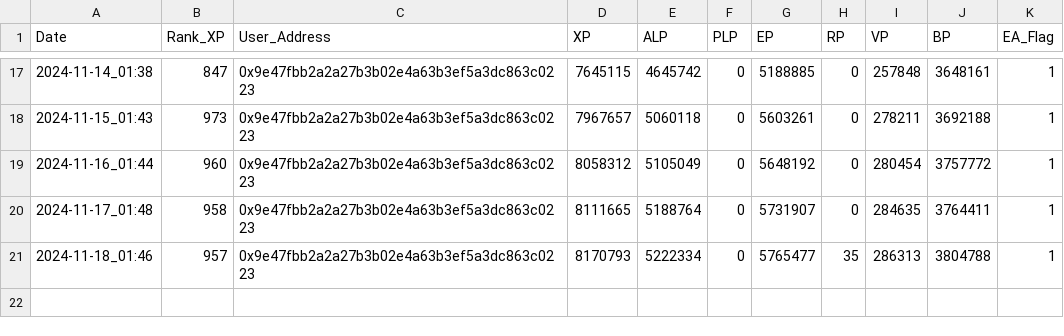
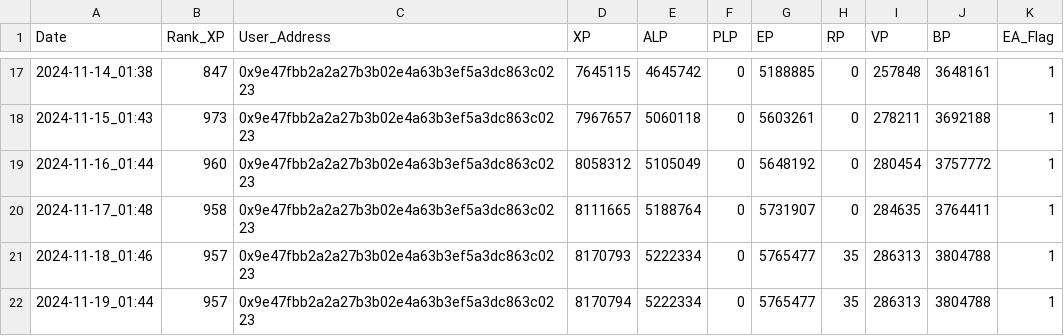
Before and after one commit to KonstantinMenovschikov/LXP-L, a CSV file: log.csv, drawn as a sheet; only a part is shown, gaps mark what is left out; the diff names each change by its address in the sheet, - before the commit and + after, or states it on an @@ line.

```diff
--- a/log.csv
+++ b/log.csv
+row 22: 2024-11-19_01:44 | 957 | 0x9e47fbb2a2a27b3b02e4a63b3ef5a3dc863c0223 | 8170794 | 5222334 | 0 | 5765477 | 35 | 286313 | 3804788 | 1
```
